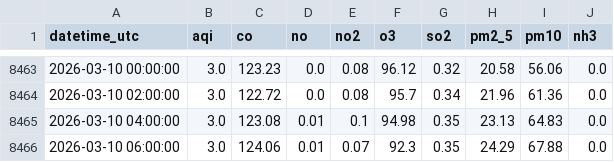
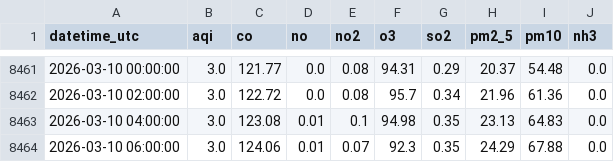
Before and after one commit to mehveenfasih3/10_pearls_internship, a CSV file: data/karachi_2_years.csv, drawn as a sheet; only a part is shown, gaps mark what is left out; the diff covers the shown part only.

```diff
--- a/data/karachi_2_years.csv
+++ b/data/karachi_2_years.csv
@@ -8463,2 +8461,2 @@ datetime_utc,aqi,co,no,no2,o3,so2,pm2_5,pm10,nh3
-2026-03-10 00:00:00,3.0,123.23,0.0,0.08,96.12,0.32,20.58,56.06,0.0
+2026-03-10 00:00:00,3.0,121.77,0.0,0.08,94.31,0.29,20.37,54.48,0.0
 2026-03-10 02:00:00,3.0,122.72,0.0,0.08,95.7,0.34,21.96,61.36,0.0
```
Also changed, not shown: 2 added rows, 2 removed rows and 60 edited cells elsewhere in this file.
